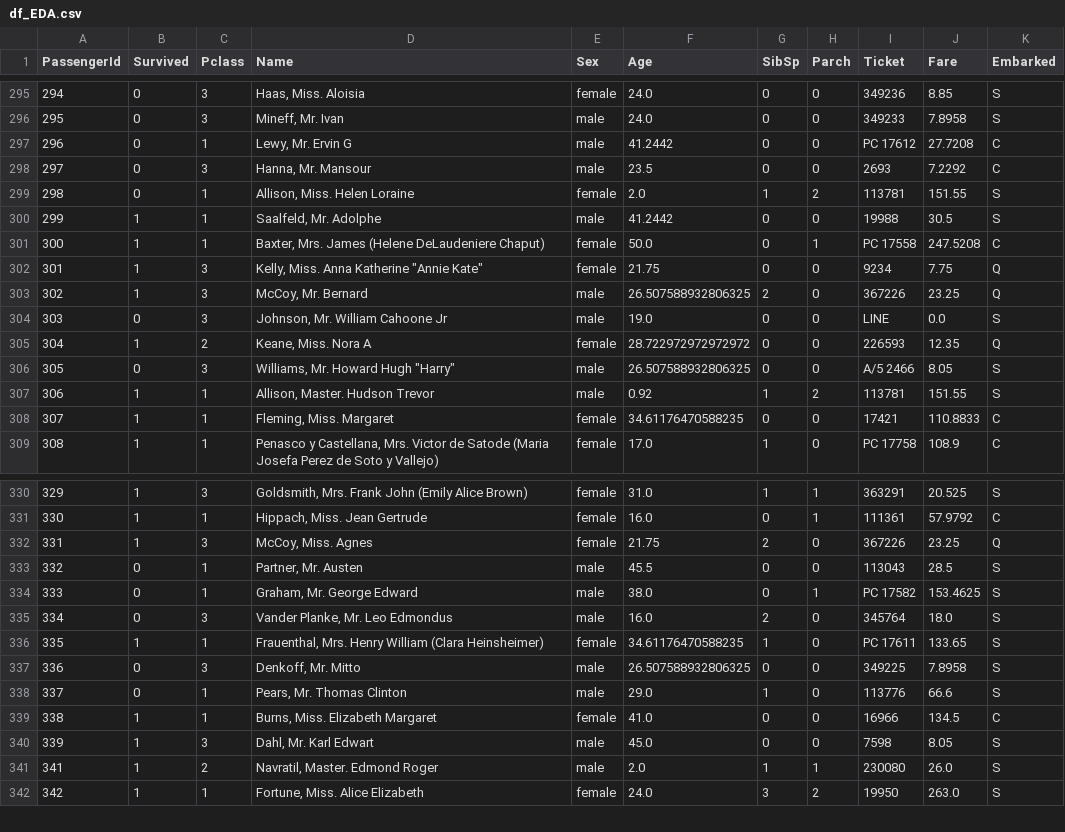
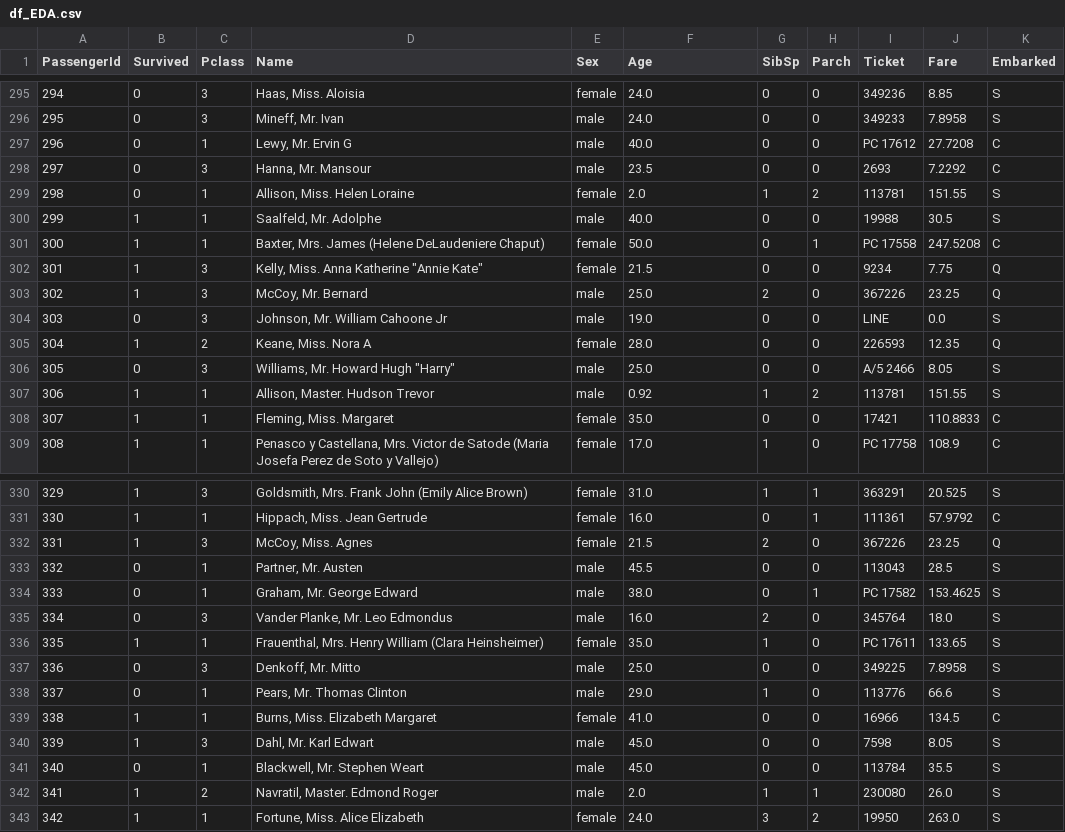
Before and after one commit to VivekJeldi/Titanic-Survival, a CSV file: df_EDA.csv, drawn as a sheet; only a part is shown, gaps mark what is left out; the diff covers the shown part only.

Commit message:
Add files via upload

```diff
--- a/df_EDA.csv
+++ b/df_EDA.csv
@@ -296,14 +296,14 @@ PassengerId,Survived,Pclass,Name,Sex,Age,SibSp,Parch,Ticket,Fare,Embarked
 295,0,3,"Mineff, Mr. Ivan",male,24.0,0,0,349233,7.8958,S
-296,0,1,"Lewy, Mr. Ervin G",male,41.2442,0,0,PC 17612,27.7208,C
+296,0,1,"Lewy, Mr. Ervin G",male,40.0,0,0,PC 17612,27.7208,C
 297,0,3,"Hanna, Mr. Mansour",male,23.5,0,0,2693,7.2292,C
 298,0,1,"Allison, Miss. Helen Loraine",female,2.0,1,2,113781,151.55,S
-299,1,1,"Saalfeld, Mr. Adolphe",male,41.2442,0,0,19988,30.5,S
+299,1,1,"Saalfeld, Mr. Adolphe",male,40.0,0,0,19988,30.5,S
 300,1,1,"Baxter, Mrs. James (Helene DeLaudeniere Chaput)",female,50.0,0,1,PC 17558,247.5208,C
-301,1,3,"Kelly, Miss. Anna Katherine ""Annie Kate""",female,21.75,0,0,9234,7.75,Q
-302,1,3,"McCoy, Mr. Bernard",male,26.507588932806325,2,0,367226,23.25,Q
+301,1,3,"Kelly, Miss. Anna Katherine ""Annie Kate""",female,21.5,0,0,9234,7.75,Q
+302,1,3,"McCoy, Mr. Bernard",male,25.0,2,0,367226,23.25,Q
 303,0,3,"Johnson, Mr. William Cahoone Jr",male,19.0,0,0,LINE,0.0,S
-304,1,2,"Keane, Miss. Nora A",female,28.722972972972972,0,0,226593,12.35,Q
-305,0,3,"Williams, Mr. Howard Hugh ""Harry""",male,26.507588932806325,0,0,A/5 2466,8.05,S
+304,1,2,"Keane, Miss. Nora A",female,28.0,0,0,226593,12.35,Q
+305,0,3,"Williams, Mr. Howard Hugh ""Harry""",male,25.0,0,0,A/5 2466,8.05,S
 306,1,1,"Allison, Master. Hudson Trevor",male,0.92,1,2,113781,151.55,S
-307,1,1,"Fleming, Miss. Margaret",female,34.61176470588235,0,0,17421,110.8833,C
+307,1,1,"Fleming, Miss. Margaret",female,35.0,0,0,17421,110.8833,C
 308,1,1,"Penasco y Castellana, Mrs. Victor de Satode (Maria Josefa Perez de Soto y Vallejo)",female,17.0,1,0,PC 17758,108.9,C
@@ -331,3 +331,3 @@ PassengerId,Survived,Pclass,Name,Sex,Age,SibSp,Parch,Ticket,Fare,Embarked
 330,1,1,"Hippach, Miss. Jean Gertrude",female,16.0,0,1,111361,57.9792,C
-331,1,3,"McCoy, Miss. Agnes",female,21.75,2,0,367226,23.25,Q
+331,1,3,"McCoy, Miss. Agnes",female,21.5,2,0,367226,23.25,Q
 332,0,1,"Partner, Mr. Austen",male,45.5,0,0,113043,28.5,S
@@ -335,4 +335,4 @@ PassengerId,Survived,Pclass,Name,Sex,Age,SibSp,Parch,Ticket,Fare,Embarked
 334,0,3,"Vander Planke, Mr. Leo Edmondus",male,16.0,2,0,345764,18.0,S
-335,1,1,"Frauenthal, Mrs. Henry William (Clara Heinsheimer)",female,34.61176470588235,1,0,PC 17611,133.65,S
-336,0,3,"Denkoff, Mr. Mitto",male,26.507588932806325,0,0,349225,7.8958,S
+335,1,1,"Frauenthal, Mrs. Henry William (Clara Heinsheimer)",female,35.0,1,0,PC 17611,133.65,S
+336,0,3,"Denkoff, Mr. Mitto",male,25.0,0,0,349225,7.8958,S
 337,0,1,"Pears, Mr. Thomas Clinton",male,29.0,1,0,113776,66.6,S
@@ -340,2 +340,3 @@ PassengerId,Survived,Pclass,Name,Sex,Age,SibSp,Parch,Ticket,Fare,Embarked
 339,1,3,"Dahl, Mr. Karl Edwart",male,45.0,0,0,7598,8.05,S
+340,0,1,"Blackwell, Mr. Stephen Weart",male,45.0,0,0,113784,35.5,S
 341,1,2,"Navratil, Master. Edmond Roger",male,2.0,1,1,230080,26.0,S
```
Also changed, not shown: 168 edited cells elsewhere in this file.
